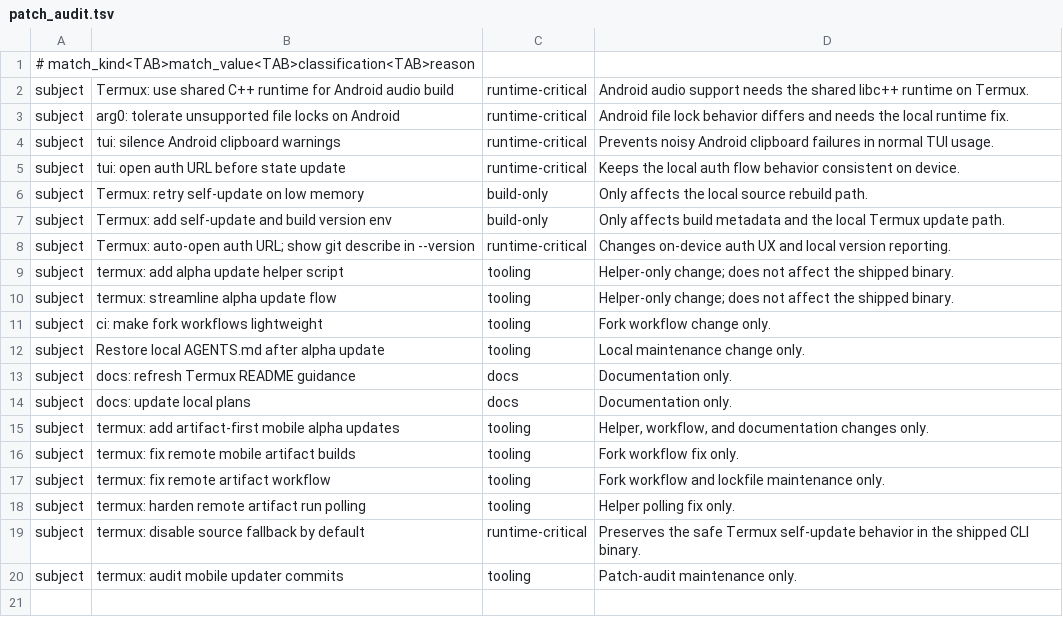
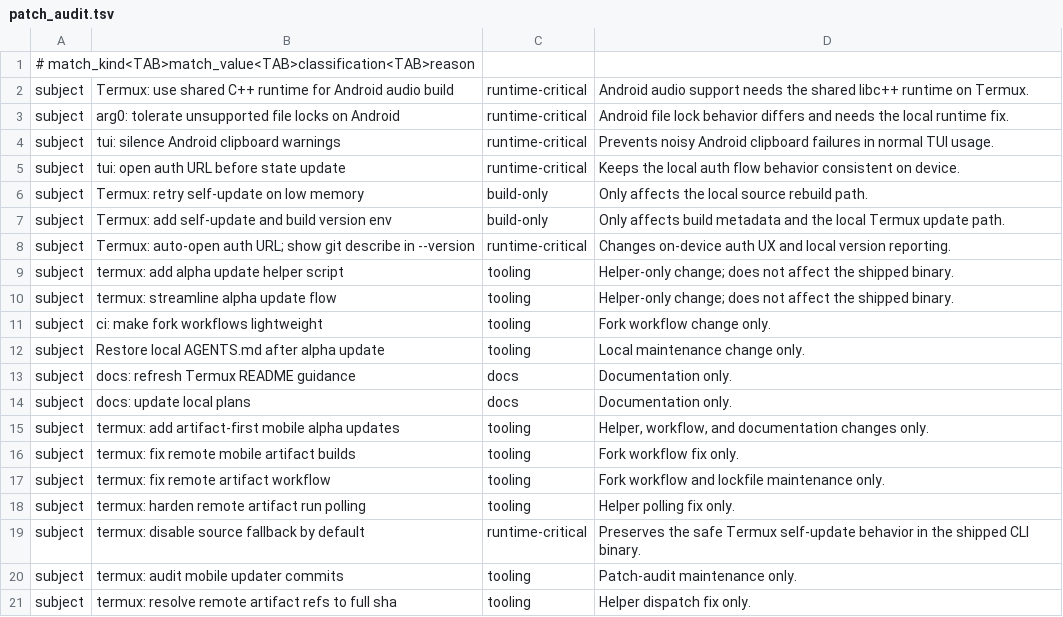
Before and after one commit to Kbediako/codex-termux-pocket, a TSV file: scripts/termux/patch_audit.tsv, drawn as a sheet.

Commit message:
termux: resolve remote artifact refs to full sha

```diff
--- a/scripts/termux/patch_audit.tsv
+++ b/scripts/termux/patch_audit.tsv
@@ -20 +20,2 @@ subject	termux: disable source fallback by default	runtime-critical	Preserves th
 subject	termux: audit mobile updater commits	tooling	Patch-audit maintenance only.
+subject	termux: resolve remote artifact refs to full sha	tooling	Helper dispatch fix only.
```
Also changed, not shown: 1 other file.
